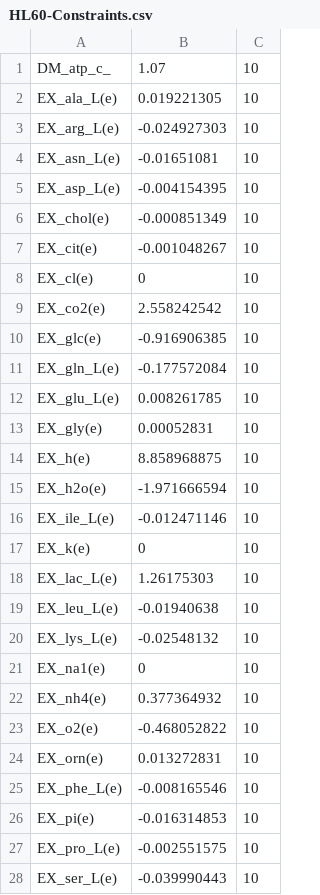
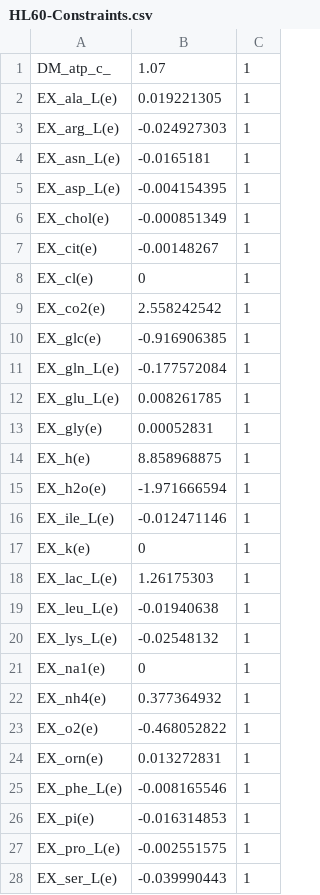
Before and after one commit to varnerlab/Core-Cancer-Model, a CSV file: cobra_code/metabolites/HL60-Constraints.csv, drawn as a sheet; only a part is shown; the diff covers the shown part only.

```diff
--- a/cobra_code/metabolites/HL60-Constraints.csv
+++ b/cobra_code/metabolites/HL60-Constraints.csv
@@ -1,28 +1,28 @@
-DM_atp_c_,1.07,10
-EX_ala_L(e),0.019221305,10
-EX_arg_L(e),-0.024927303,10
-EX_asn_L(e),-0.01651081,10
-EX_asp_L(e),-0.004154395,10
-EX_chol(e),-0.000851349,10
-EX_cit(e),-0.001048267,10
-EX_cl(e),0,10
-EX_co2(e),2.558242542,10
-EX_glc(e),-0.916906385,10
-EX_gln_L(e),-0.177572084,10
-EX_glu_L(e),0.008261785,10
-EX_gly(e),0.00052831,10
-EX_h(e),8.858968875,10
-EX_h2o(e),-1.971666594,10
-EX_ile_L(e),-0.012471146,10
-EX_k(e),0,10
-EX_lac_L(e),1.26175303,10
-EX_leu_L(e),-0.01940638,10
-EX_lys_L(e),-0.02548132,10
-EX_na1(e),0,10
-EX_nh4(e),0.377364932,10
-EX_o2(e),-0.468052822,10
-EX_orn(e),0.013272831,10
-EX_phe_L(e),-0.008165546,10
-EX_pi(e),-0.016314853,10
-EX_pro_L(e),-0.002551575,10
-EX_ser_L(e),-0.039990443,10
+DM_atp_c_,1.07,1
+EX_ala_L(e),0.019221305,1
+EX_arg_L(e),-0.024927303,1
+EX_asn_L(e),-0.0165181,1
+EX_asp_L(e),-0.004154395,1
+EX_chol(e),-0.000851349,1
+EX_cit(e),-0.00148267,1
+EX_cl(e),0,1
+EX_co2(e),2.558242542,1
+EX_glc(e),-0.916906385,1
+EX_gln_L(e),-0.177572084,1
+EX_glu_L(e),0.008261785,1
+EX_gly(e),0.00052831,1
+EX_h(e),8.858968875,1
+EX_h2o(e),-1.971666594,1
+EX_ile_L(e),-0.012471146,1
+EX_k(e),0,1
+EX_lac_L(e),1.26175303,1
+EX_leu_L(e),-0.01940638,1
+EX_lys_L(e),-0.02548132,1
+EX_na1(e),0,1
+EX_nh4(e),0.377364932,1
+EX_o2(e),-0.468052822,1
+EX_orn(e),0.013272831,1
+EX_phe_L(e),-0.008165546,1
+EX_pi(e),-0.016314853,1
+EX_pro_L(e),-0.002551575,1
+EX_ser_L(e),-0.039990443,1
```
Also changed, not shown: 6 edited cells elsewhere in this file, cobra_code/cellmass/MDA_MB_435-Biomass.csv, cobra_code/metabolites/MDA_MB_435-Constraints.csv, 15 other files.
